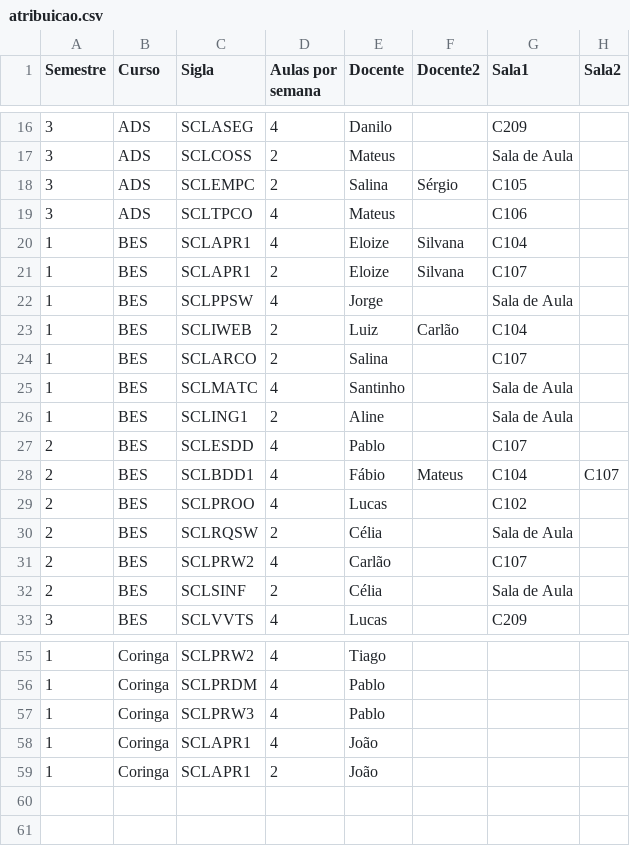
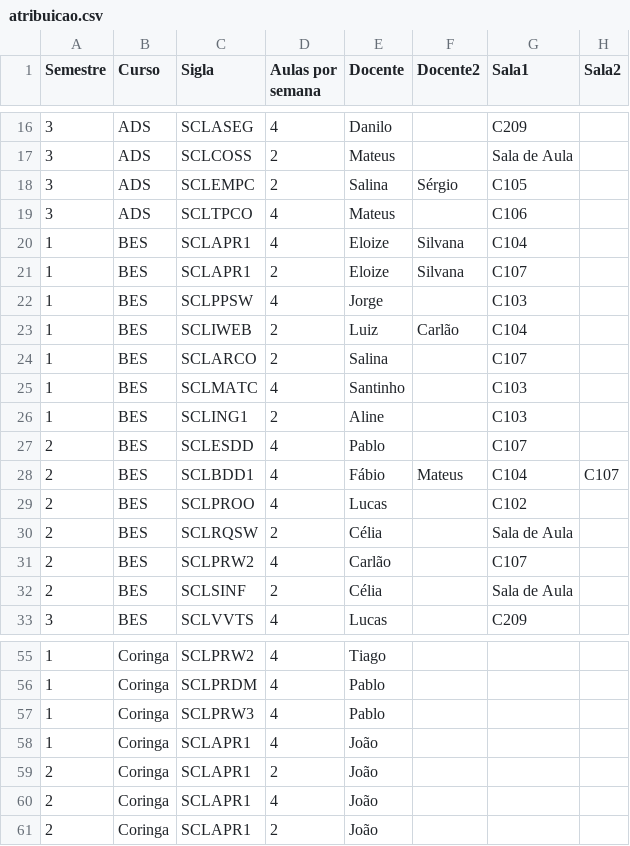
Before and after one commit to jcutigi/montador_horarios, a CSV file: atribuicao.csv, drawn as a sheet; only a part is shown, gaps mark what is left out.

Commit message:
Substitui salas e professores ao importar atribuicao

```diff
--- a/atribuicao.csv
+++ b/atribuicao.csv
@@ -21,7 +21,7 @@ Semestre,Curso,Sigla,Aulas por semana,Docente,Docente2,Sala1,Sala2
 1,BES,SCLAPR1,2,Eloize,Silvana,C107,
-1,BES,SCLPPSW,4,Jorge,,Sala de Aula,
+1,BES,SCLPPSW,4,Jorge,,C103,
 1,BES,SCLIWEB,2,Luiz,Carlão,C104,
 1,BES,SCLARCO,2,Salina,,C107,
-1,BES,SCLMATC,4,Santinho,,Sala de Aula,
-1,BES,SCLING1,2,Aline,,Sala de Aula,
+1,BES,SCLMATC,4,Santinho,,C103,
+1,BES,SCLING1,2,Aline,,C103,
 2,BES,SCLESDD,4,Pablo,,C107,
@@ -58,2 +58,4 @@ Semestre,Curso,Sigla,Aulas por semana,Docente,Docente2,Sala1,Sala2
 1,Coringa,SCLAPR1,4,João,,,
-1,Coringa,SCLAPR1,2,João,,,
+2,Coringa,SCLAPR1,2,João,,,
+2,Coringa,SCLAPR1,4,João,,,
+2,Coringa,SCLAPR1,2,João,,,
```
Also changed, not shown: 3 other files.
